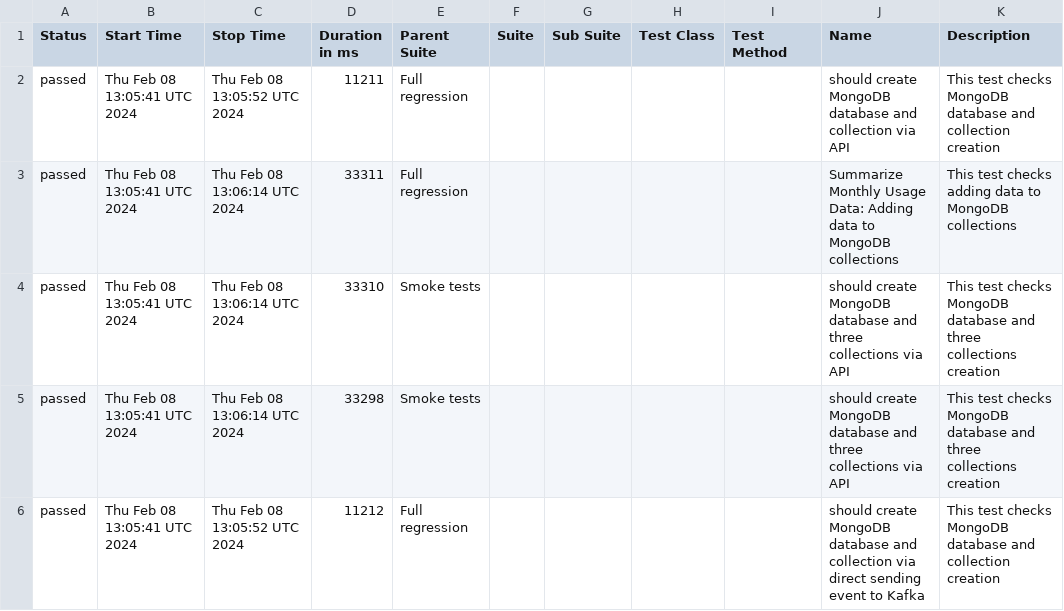
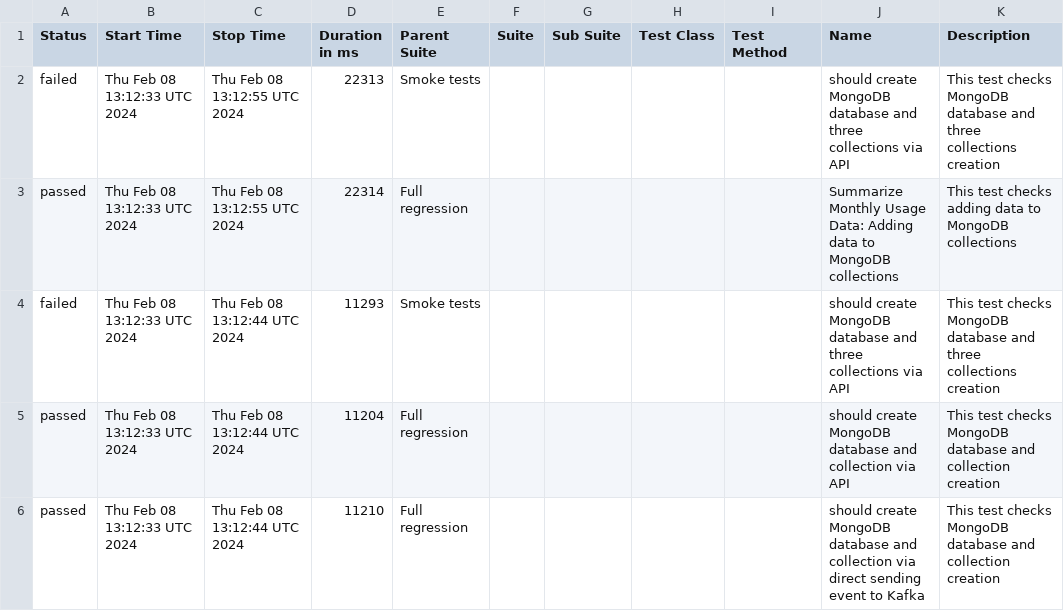
Before and after one commit to studyNewTrendsInAutomatedTesting/jestAllureResults, a CSV file: data/suites.csv, drawn as a sheet.

Commit message:
deploy: studyNewTrendsInAutomatedTesting/applicationToTestFromDockerCompose@1ab97cc2f6c3fb787975de6bc7f3e7a37a352608

```diff
--- a/data/suites.csv
+++ b/data/suites.csv
@@ -1,6 +1,6 @@
 "Status","Start Time","Stop Time","Duration in ms","Parent Suite","Suite","Sub Suite","Test Class","Test Method","Name","Description"
-"passed","Thu Feb 08 13:05:41 UTC 2024","Thu Feb 08 13:05:52 UTC 2024","11211","Full regression","","","","","should create MongoDB database and collection via API","This test checks MongoDB database and collection creation"
-"passed","Thu Feb 08 13:05:41 UTC 2024","Thu Feb 08 13:06:14 UTC 2024","33311","Full regression","","","","","Summarize Monthly Usage Data: Adding data to MongoDB collections","This test checks adding data to MongoDB collections"
-"passed","Thu Feb 08 13:05:41 UTC 2024","Thu Feb 08 13:06:14 UTC 2024","33310","Smoke tests","","","","","should create MongoDB database and three collections via API","This test checks MongoDB database and three collections creation"
-"passed","Thu Feb 08 13:05:41 UTC 2024","Thu Feb 08 13:06:14 UTC 2024","33298","Smoke tests","","","","","should create MongoDB database and three collections via API","This test checks MongoDB database and three collections creation"
-"passed","Thu Feb 08 13:05:41 UTC 2024","Thu Feb 08 13:05:52 UTC 2024","11212","Full regression","","","","","should create MongoDB database and collection via direct sending event to Kafka","This test checks MongoDB database and collection creation"
+"failed","Thu Feb 08 13:12:33 UTC 2024","Thu Feb 08 13:12:55 UTC 2024","22313","Smoke tests","","","","","should create MongoDB database and three collections via API","This test checks MongoDB database and three collections creation"
+"passed","Thu Feb 08 13:12:33 UTC 2024","Thu Feb 08 13:12:55 UTC 2024","22314","Full regression","","","","","Summarize Monthly Usage Data: Adding data to MongoDB collections","This test checks adding data to MongoDB collections"
+"failed","Thu Feb 08 13:12:33 UTC 2024","Thu Feb 08 13:12:44 UTC 2024","11293","Smoke tests","","","","","should create MongoDB database and three collections via API","This test checks MongoDB database and three collections creation"
+"passed","Thu Feb 08 13:12:33 UTC 2024","Thu Feb 08 13:12:44 UTC 2024","11204","Full regression","","","","","should create MongoDB database and collection via API","This test checks MongoDB database and collection creation"
+"passed","Thu Feb 08 13:12:33 UTC 2024","Thu Feb 08 13:12:44 UTC 2024","11210","Full regression","","","","","should create MongoDB database and collection via direct sending event to Kafka","This test checks MongoDB database and collection creation"
```
Also changed, not shown: 33 other files.
